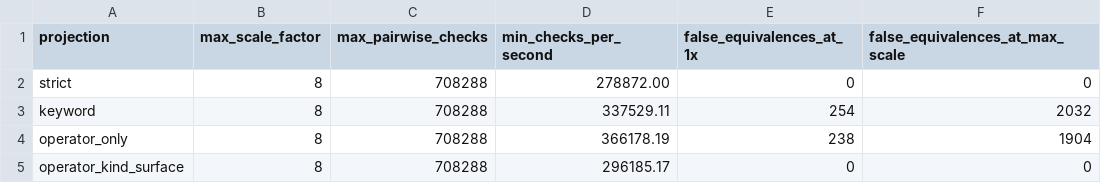
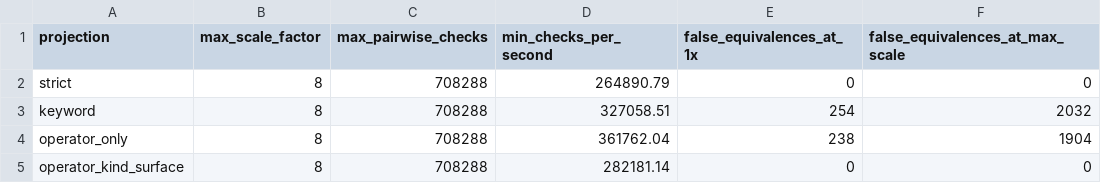
Before and after one commit to Haoyi-Zhang/OptSemC, a CSV file: artifact/evaluation/algorithmic_scaling_summary.csv, drawn as a sheet.

```diff
--- a/artifact/evaluation/algorithmic_scaling_summary.csv
+++ b/artifact/evaluation/algorithmic_scaling_summary.csv
@@ -1,5 +1,5 @@
 projection,max_scale_factor,max_pairwise_checks,min_checks_per_second,false_equivalences_at_1x,false_equivalences_at_max_scale
-strict,8,708288,278872.00,0,0
-keyword,8,708288,337529.11,254,2032
-operator_only,8,708288,366178.19,238,1904
-operator_kind_surface,8,708288,296185.17,0,0
+strict,8,708288,264890.79,0,0
+keyword,8,708288,327058.51,254,2032
+operator_only,8,708288,361762.04,238,1904
+operator_kind_surface,8,708288,282181.14,0,0
```
Also changed, not shown: artifact/evaluation/algorithmic_scaling.csv, artifact/evaluation/algorithmic_scaling_check.csv, 47 other files.
